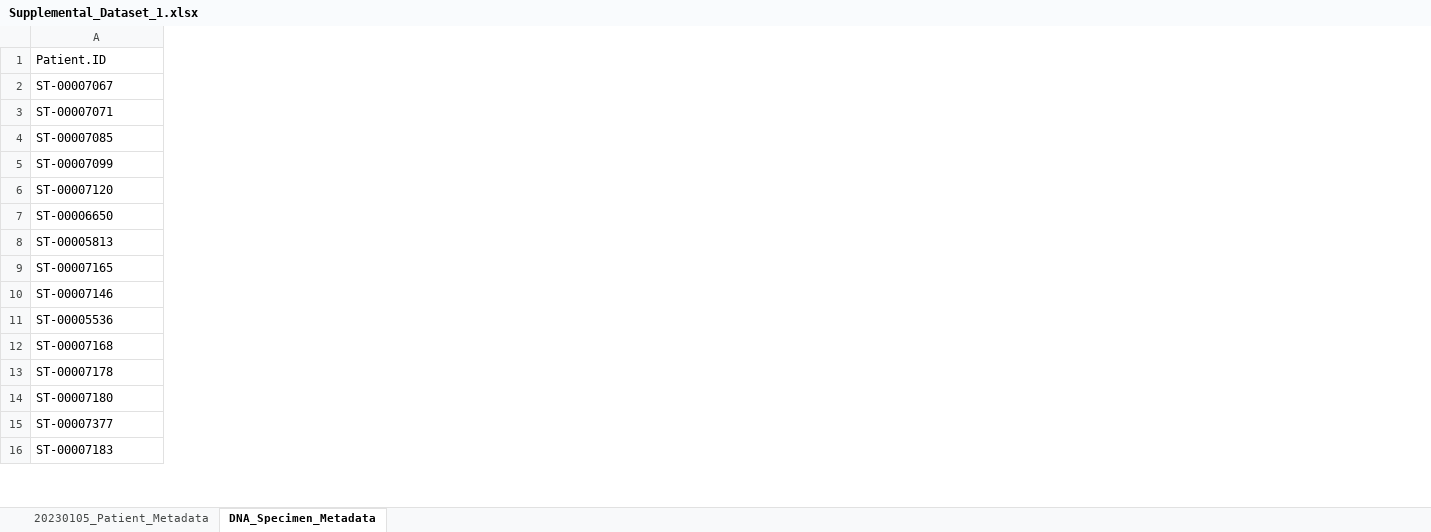
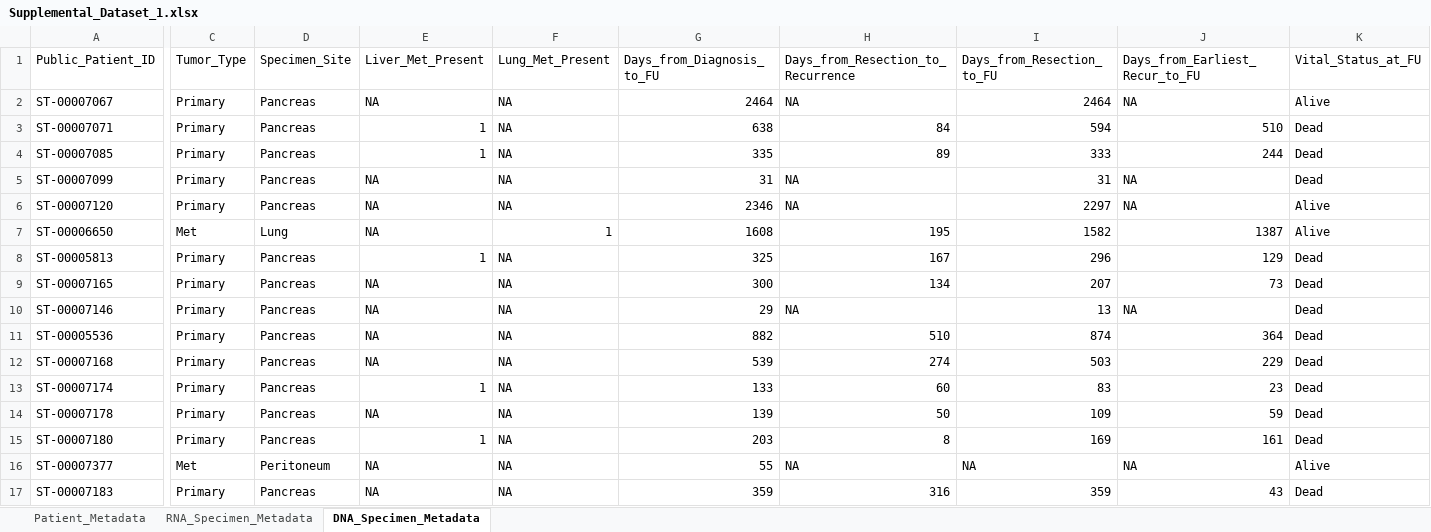
Before and after one commit to engjen/Liver_Lung_PDAC, an Excel workbook: Supplemental_Data/Supplemental_Dataset_1.xlsx, sheet DNA_Specimen_Metadata, drawn as a sheet; only a part is shown, gaps mark what is left out; values as stored, in another font and other column widths than the file's, no cell formats; the diff covers the shown part only; the diff names each change by its address in the sheet, - before the commit and + after, or states it on an @@ line.

```diff
--- a/Supplemental_Data/Supplemental_Dataset_1.xlsx (sheet DNA_Specimen_Metadata)
+++ b/Supplemental_Data/Supplemental_Dataset_1.xlsx (sheet DNA_Specimen_Metadata)
-sheet tab: 20230105_Patient_Metadata
+sheet tab: Patient_Metadata
+sheet tab: RNA_Specimen_Metadata
+column C (Tumor_Type), rows 2-12: Primary | Primary | Primary | Primary | Primary | Met | Primary | Primary | Primary | Primary | Primary; rows 14-17: Primary | Primary | Met | Primary
+column D (Specimen_Site), rows 2-12: Pancreas | Pancreas | Pancreas | Pancreas | Pancreas | Lung | Pancreas | Pancreas | Pancreas | Pancreas | Pancreas; rows 14-17: Pancreas | Pancreas | Peritoneum | Pancreas
+column E (Liver_Met_Present), rows 2-12: NA | 1 | 1 | NA | NA | NA | 1 | NA | NA | NA | NA; rows 14-17: NA | 1 | NA | NA
+column F (Lung_Met_Present), rows 2-12: NA | NA | NA | NA | NA | 1 | NA | NA | NA | NA | NA; rows 14-17: all NA
+column G (Days_from_Diagnosis_to_FU), rows 2-12: 2464 | 638 | 335 | 31 | 2346 | 1608 | 325 | 300 | 29 | 882 | 539; rows 14-17: 139 | 203 | 55 | 359
+column H, rows 1-12: Days_from_Resection_to_Recurrence | NA | 84 | 89 | NA | NA | 195 | 167 | 134 | NA | 510 | 274; rows 14-17: 50 | 8 | NA | 316
+column I (Days_from_Resection_to_FU), rows 2-12: 2464 | 594 | 333 | 31 | 2297 | 1582 | 296 | 207 | 13 | 874 | 503; rows 14-17: 109 | 169 | NA | 359
+column J (Days_from_Earliest_Recur_to_FU), rows 2-12: NA | 510 | 244 | NA | NA | 1387 | 129 | 73 | NA | 364 | 229; rows 14-17: 59 | 161 | NA | 43
+column K (Vital_Status_at_FU), rows 2-12: Alive | Dead | Dead | Dead | Alive | Alive | Dead | Dead | Dead | Dead | Dead; rows 14-17: Dead | Dead | Alive | Dead
-A1: Patient.ID
+A1: Public_Patient_ID
@@ row 269 moved to row 13: ST-00007174 @@
```
Also changed, not shown: 2 added rows, 2 removed rows, 1 moved row, 8 added columns and 116 edited cells elsewhere in this sheet, cell formats, Supplemental_Data/Supplemental_Dataset_2.xlsx, 3 other files.
